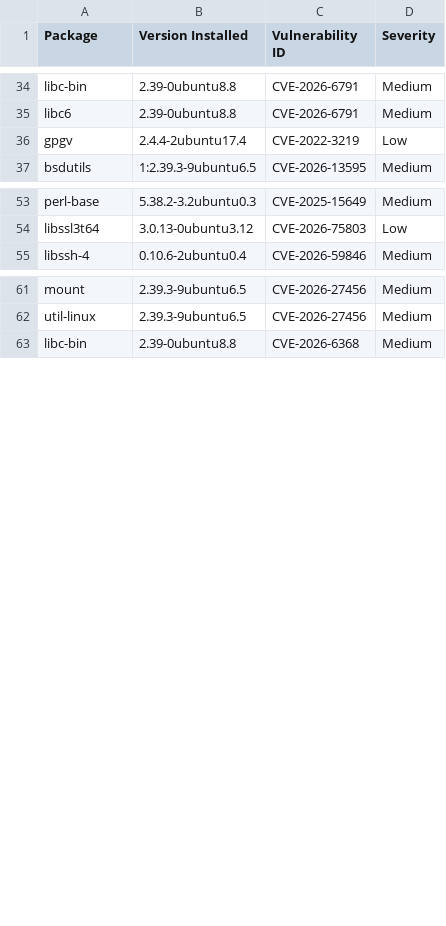
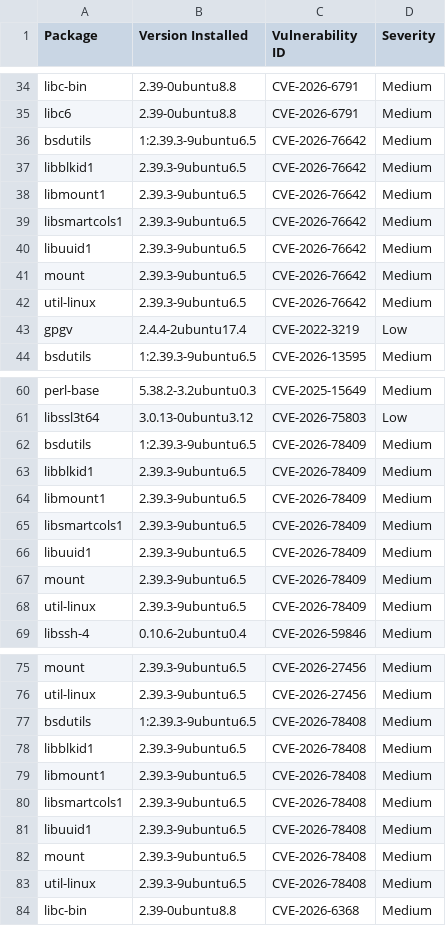
Before and after one commit to AnchorLayer/docker-baseimage-ubuntu, a CSV file: vuln-reports-noble/grype-report-noble.csv, drawn as a sheet; only a part is shown, gaps mark what is left out; the diff covers the shown part only.

```diff
--- a/vuln-reports-noble/grype-report-noble.csv
+++ b/vuln-reports-noble/grype-report-noble.csv
@@ -35,2 +35,9 @@
 "libc6","2.39-0ubuntu8.8","CVE-2026-6791","Medium"
+"bsdutils","1:2.39.3-9ubuntu6.5","CVE-2026-76642","Medium"
+"libblkid1","2.39.3-9ubuntu6.5","CVE-2026-76642","Medium"
+"libmount1","2.39.3-9ubuntu6.5","CVE-2026-76642","Medium"
+"libsmartcols1","2.39.3-9ubuntu6.5","CVE-2026-76642","Medium"
+"libuuid1","2.39.3-9ubuntu6.5","CVE-2026-76642","Medium"
+"mount","2.39.3-9ubuntu6.5","CVE-2026-76642","Medium"
+"util-linux","2.39.3-9ubuntu6.5","CVE-2026-76642","Medium"
 "gpgv","2.4.4-2ubuntu17.4","CVE-2022-3219","Low"
@@ -54,2 +61,9 @@
 "libssl3t64","3.0.13-0ubuntu3.12","CVE-2026-75803","Low"
+"bsdutils","1:2.39.3-9ubuntu6.5","CVE-2026-78409","Medium"
+"libblkid1","2.39.3-9ubuntu6.5","CVE-2026-78409","Medium"
+"libmount1","2.39.3-9ubuntu6.5","CVE-2026-78409","Medium"
+"libsmartcols1","2.39.3-9ubuntu6.5","CVE-2026-78409","Medium"
+"libuuid1","2.39.3-9ubuntu6.5","CVE-2026-78409","Medium"
+"mount","2.39.3-9ubuntu6.5","CVE-2026-78409","Medium"
+"util-linux","2.39.3-9ubuntu6.5","CVE-2026-78409","Medium"
 "libssh-4","0.10.6-2ubuntu0.4","CVE-2026-59846","Medium"
@@ -62,2 +76,9 @@
 "util-linux","2.39.3-9ubuntu6.5","CVE-2026-27456","Medium"
+"bsdutils","1:2.39.3-9ubuntu6.5","CVE-2026-78408","Medium"
+"libblkid1","2.39.3-9ubuntu6.5","CVE-2026-78408","Medium"
+"libmount1","2.39.3-9ubuntu6.5","CVE-2026-78408","Medium"
+"libsmartcols1","2.39.3-9ubuntu6.5","CVE-2026-78408","Medium"
+"libuuid1","2.39.3-9ubuntu6.5","CVE-2026-78408","Medium"
+"mount","2.39.3-9ubuntu6.5","CVE-2026-78408","Medium"
+"util-linux","2.39.3-9ubuntu6.5","CVE-2026-78408","Medium"
 "libc-bin","2.39-0ubuntu8.8","CVE-2026-6368","Medium"
```
Also changed, not shown: 7 added rows elsewhere in this file, vuln-reports-jammy/grype-report-jammy.csv, 11 other files.
